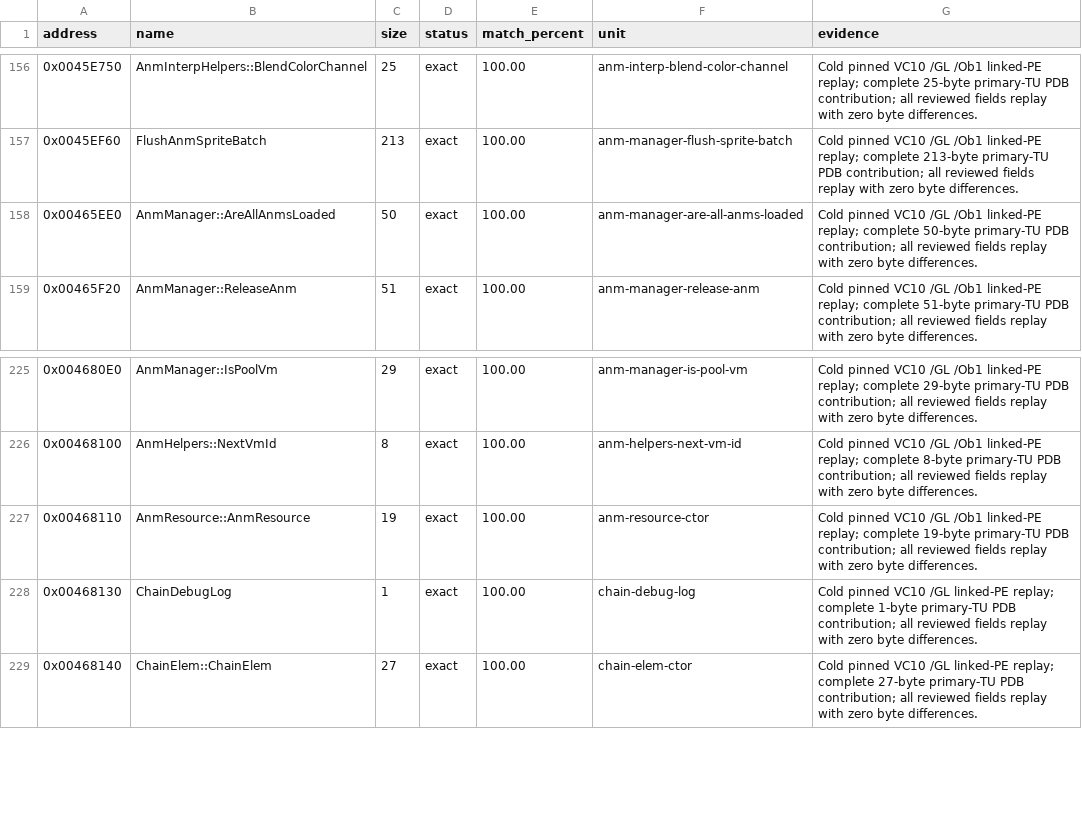
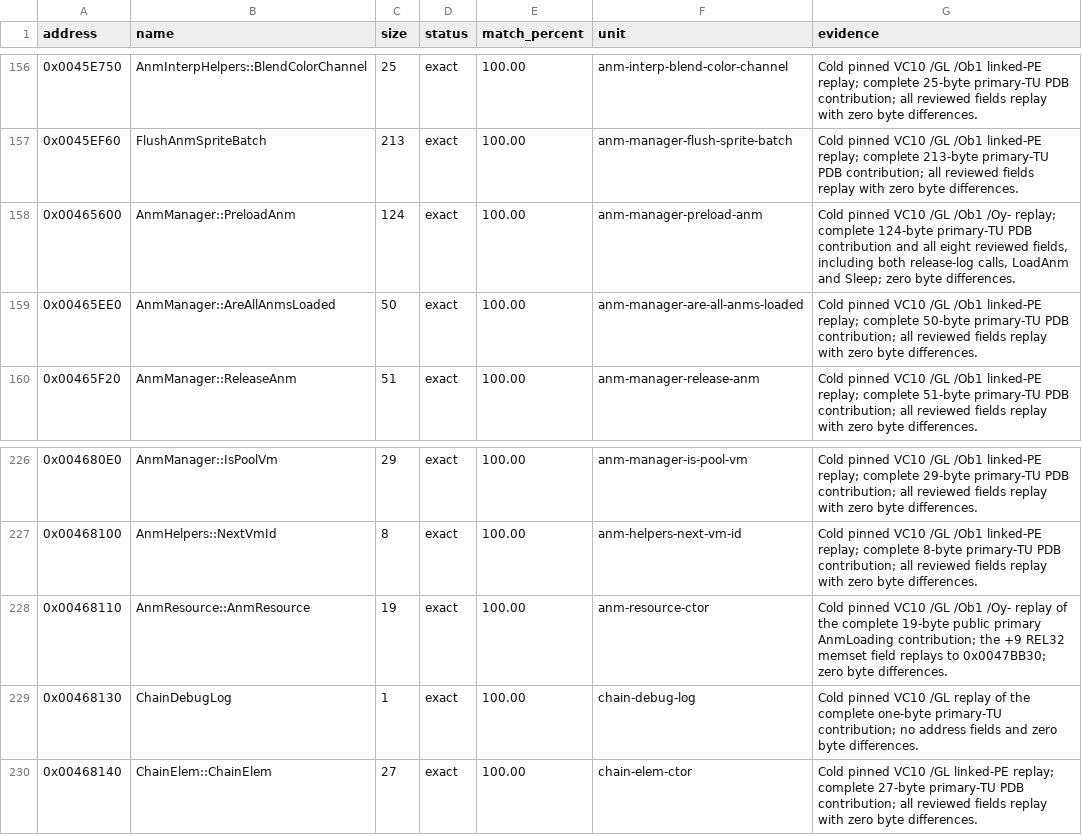
Before and after one commit to N0zoM1z0/th128, a CSV file: config/matches.csv, drawn as a sheet; only a part is shown, gaps mark what is left out.

Commit message:
gpt-6.1-sol: reconstruct ANM resource loading and exactly match preload

```diff
--- a/config/matches.csv
+++ b/config/matches.csv
@@ -157,2 +157,3 @@ address,name,size,status,match_percent,unit,evidence
 0x0045EF60,FlushAnmSpriteBatch,213,exact,100.00,anm-manager-flush-sprite-batch,Cold pinned VC10 /GL /Ob1 linked-PE replay; complete 213-byte primary-TU PDB contribution; all reviewed fields replay with zero byte differences.
+0x00465600,AnmManager::PreloadAnm,124,exact,100.00,anm-manager-preload-anm,"Cold pinned VC10 /GL /Ob1 /Oy- replay; complete 124-byte primary-TU PDB contribution and all eight reviewed fields, including both release-log calls, LoadAnm and Sleep; zero byte differences."
 0x00465EE0,AnmManager::AreAllAnmsLoaded,50,exact,100.00,anm-manager-are-all-anms-loaded,Cold pinned VC10 /GL /Ob1 linked-PE replay; complete 50-byte primary-TU PDB contribution; all reviewed fields replay with zero byte differences.
@@ -226,4 +227,4 @@ address,name,size,status,match_percent,unit,evidence
 0x00468100,AnmHelpers::NextVmId,8,exact,100.00,anm-helpers-next-vm-id,Cold pinned VC10 /GL /Ob1 linked-PE replay; complete 8-byte primary-TU PDB contribution; all reviewed fields replay with zero byte differences.
-0x00468110,AnmResource::AnmResource,19,exact,100.00,anm-resource-ctor,Cold pinned VC10 /GL /Ob1 linked-PE replay; complete 19-byte primary-TU PDB contribution; all reviewed fields replay with zero byte differences.
-0x00468130,ChainDebugLog,1,exact,100.00,chain-debug-log,Cold pinned VC10 /GL linked-PE replay; complete 1-byte primary-TU PDB contribution; all reviewed fields replay with zero byte differences.
+0x00468110,AnmResource::AnmResource,19,exact,100.00,anm-resource-ctor,Cold pinned VC10 /GL /Ob1 /Oy- replay of the complete 19-byte public primary AnmLoading contribution; the +9 REL32 memset field replays to 0x0047BB30; zero byte differences.
+0x00468130,ChainDebugLog,1,exact,100.00,chain-debug-log,Cold pinned VC10 /GL replay of the complete one-byte primary-TU contribution; no address fields and zero byte differences.
 0x00468140,ChainElem::ChainElem,27,exact,100.00,chain-elem-ctor,Cold pinned VC10 /GL linked-PE replay; complete 27-byte primary-TU PDB contribution; all reviewed fields replay with zero byte differences.
```
Also changed, not shown: config/function-boundaries.csv, config/implemented.csv, 18 other files.
